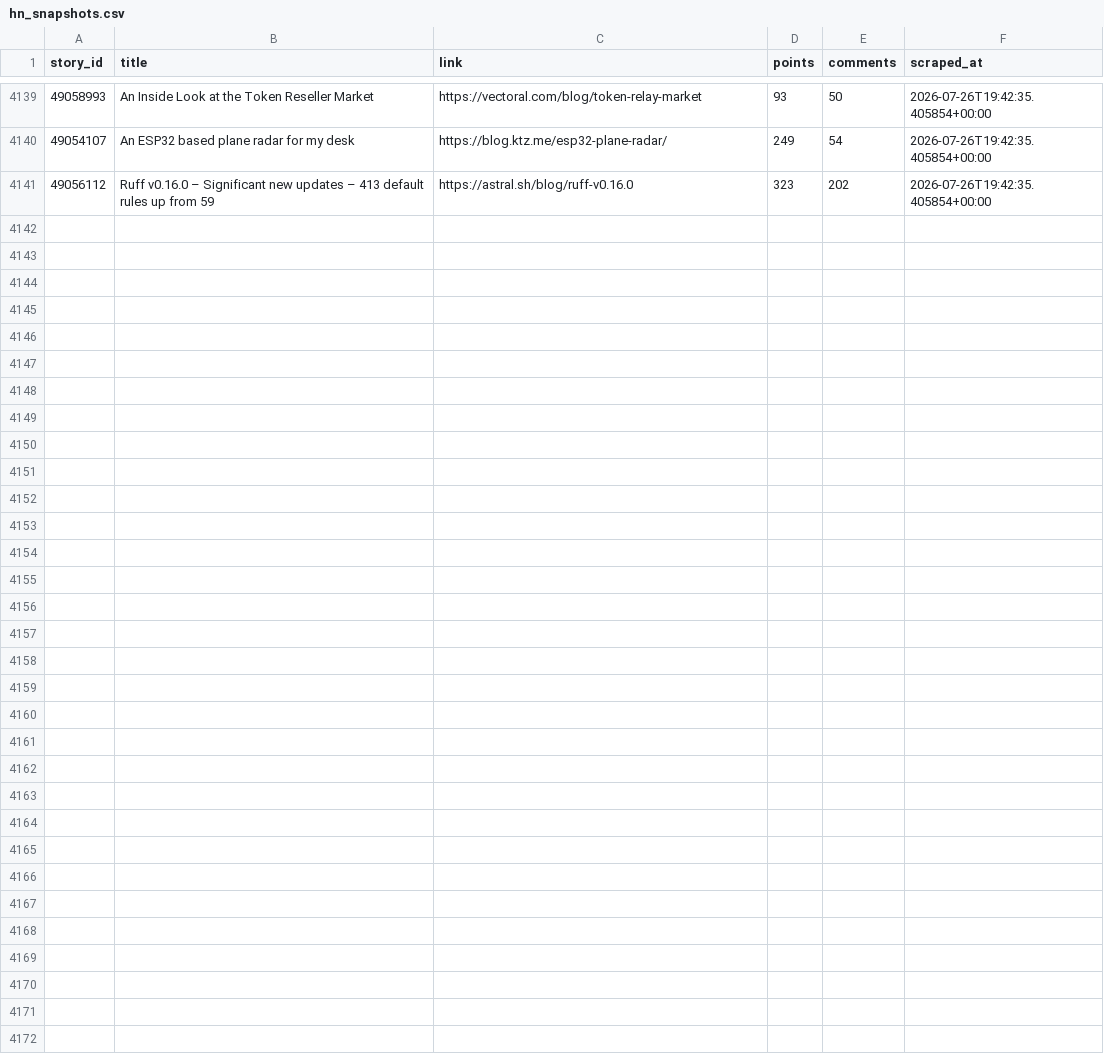
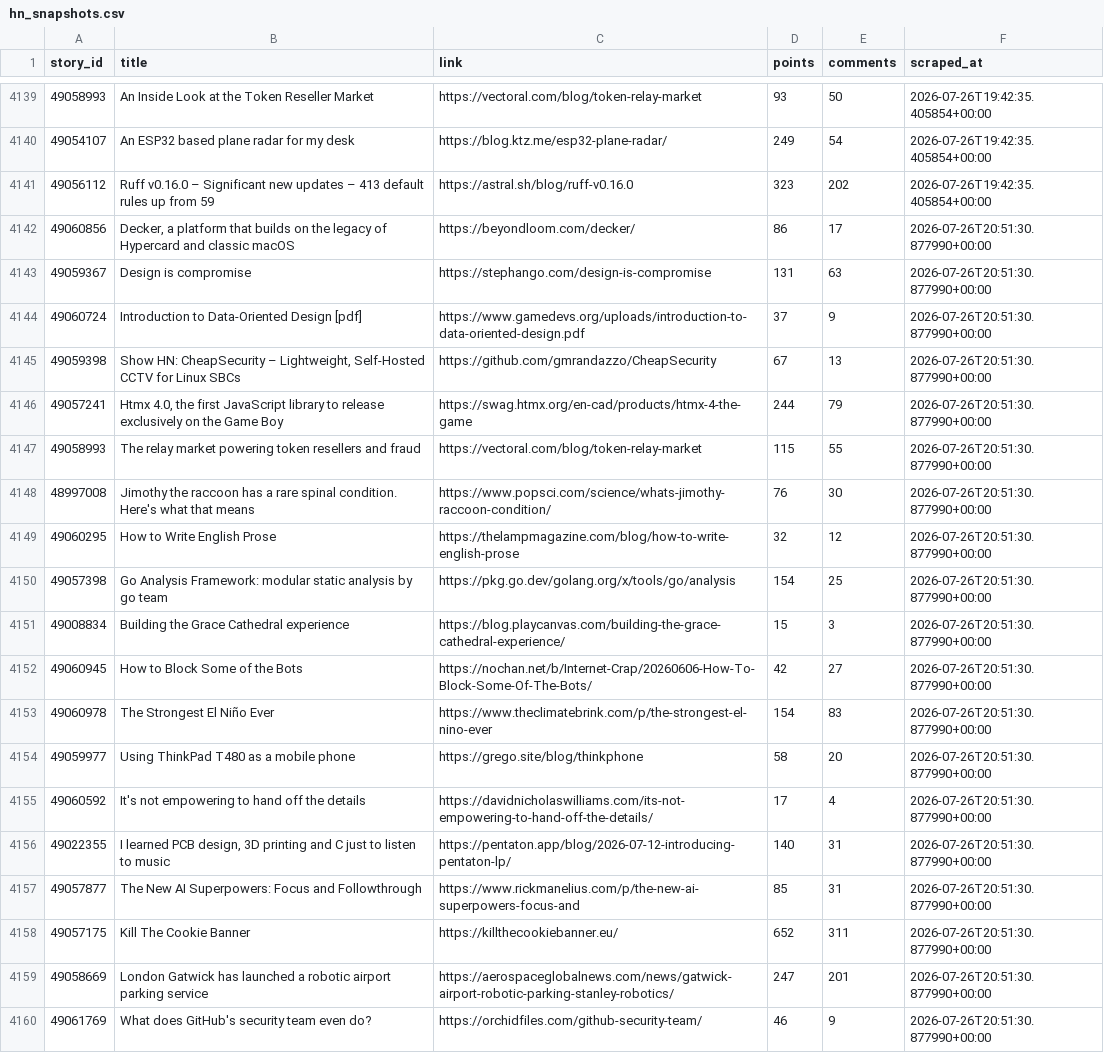
Before and after one commit to Gkaushik273/hn-trend-tracker, a CSV file: data/hn_snapshots.csv, drawn as a sheet; only a part is shown, gaps mark what is left out; the diff covers the shown part only.

Commit message:
Automated scrape Sun Jul 26 20:51:30 UTC 2026

```diff
--- a/data/hn_snapshots.csv
+++ b/data/hn_snapshots.csv
@@ -4141 +4141,20 @@ story_id,title,link,points,comments,scraped_at
 49056112,Ruff v0.16.0 – Significant new updates – 413 default rules up from 59,https://astral.sh/blog/ruff-v0.16.0,323,202,2026-07-26T19:42:35.405854+00:00
+49060856,"Decker, a platform that builds on the legacy of Hypercard and classic macOS",https://beyondloom.com/decker/,86,17,2026-07-26T20:51:30.877990+00:00
+49059367,Design is compromise,https://stephango.com/design-is-compromise,131,63,2026-07-26T20:51:30.877990+00:00
+49060724,Introduction to Data-Oriented Design [pdf],https://www.gamedevs.org/uploads/introduction-to-data-oriented-design.pdf,37,9,2026-07-26T20:51:30.877990+00:00
+49059398,"Show HN: CheapSecurity – Lightweight, Self-Hosted CCTV for Linux SBCs",https://github.com/gmrandazzo/CheapSecurity,67,13,2026-07-26T20:51:30.877990+00:00
+49057241,"Htmx 4.0, the first JavaScript library to release exclusively on the Game Boy",https://swag.htmx.org/en-cad/products/htmx-4-the-game,244,79,2026-07-26T20:51:30.877990+00:00
+49058993,The relay market powering token resellers and fraud,https://vectoral.com/blog/token-relay-market,115,55,2026-07-26T20:51:30.877990+00:00
+48997008,Jimothy the raccoon has a rare spinal condition. Here's what that means,https://www.popsci.com/science/whats-jimothy-raccoon-condition/,76,30,2026-07-26T20:51:30.877990+00:00
+49060295,How to Write English Prose,https://thelampmagazine.com/blog/how-to-write-english-prose,32,12,2026-07-26T20:51:30.877990+00:00
+49057398,Go Analysis Framework: modular static analysis by go team,https://pkg.go.dev/golang.org/x/tools/go/analysis,154,25,2026-07-26T20:51:30.877990+00:00
+49008834,Building the Grace Cathedral experience,https://blog.playcanvas.com/building-the-grace-cathedral-experience/,15,3,2026-07-26T20:51:30.877990+00:00
+49060945,How to Block Some of the Bots,https://nochan.net/b/Internet-Crap/20260606-How-To-Block-Some-Of-The-Bots/,42,27,2026-07-26T20:51:30.877990+00:00
+49060978,The Strongest El Niño Ever,https://www.theclimatebrink.com/p/the-strongest-el-nino-ever,154,83,2026-07-26T20:51:30.877990+00:00
+49059977,Using ThinkPad T480 as a mobile phone,https://grego.site/blog/thinkphone,58,20,2026-07-26T20:51:30.877990+00:00
+49060592,It's not empowering to hand off the details,https://davidnicholaswilliams.com/its-not-empowering-to-hand-off-the-details/,17,4,2026-07-26T20:51:30.877990+00:00
+49022355,"I learned PCB design, 3D printing and C just to listen to music",https://pentaton.app/blog/2026-07-12-introducing-pentaton-lp/,140,31,2026-07-26T20:51:30.877990+00:00
+49057877,The New AI Superpowers: Focus and Followthrough,https://www.rickmanelius.com/p/the-new-ai-superpowers-focus-and,85,31,2026-07-26T20:51:30.877990+00:00
+49057175,Kill The Cookie Banner,https://killthecookiebanner.eu/,652,311,2026-07-26T20:51:30.877990+00:00
+49058669,London Gatwick has launched a robotic airport parking service,https://aerospaceglobalnews.com/news/gatwick-airport-robotic-parking-stanley-robotics/,247,201,2026-07-26T20:51:30.877990+00:00
+49061769,What does GitHub's security team even do?,https://orchidfiles.com/github-security-team/,46,9,2026-07-26T20:51:30.877990+00:00
```
Also changed, not shown: 11 added rows elsewhere in this file.
